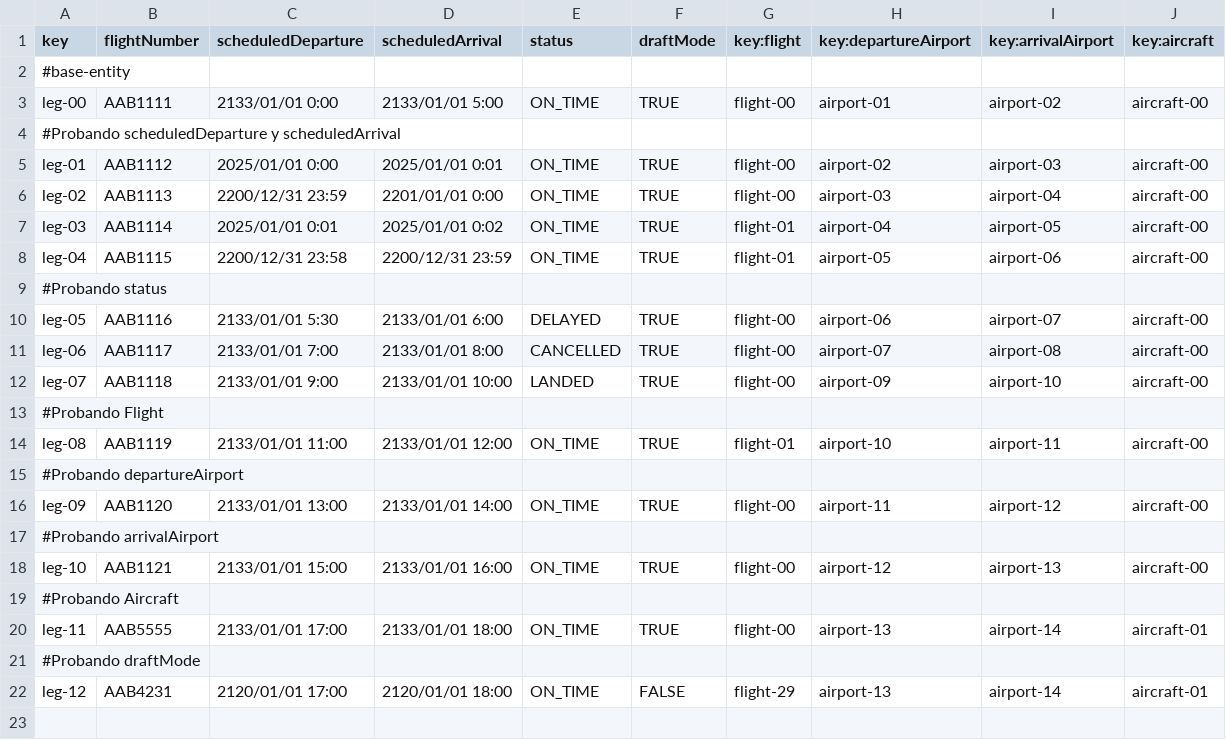
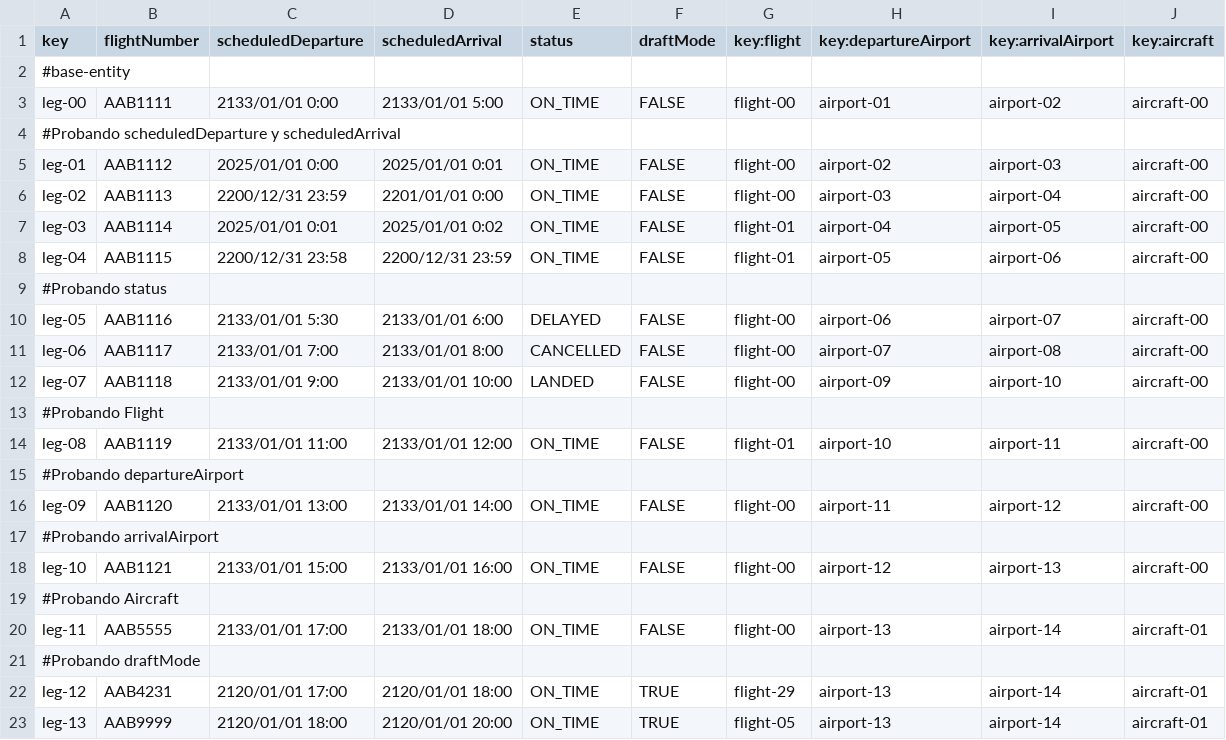
Before and after one commit to danjimdia1/Acme-ANS, a CSV file: src/main/resources/WEB-INF/data/sample/leg.csv, drawn as a sheet.

```diff
--- a/src/main/resources/WEB-INF/data/sample/leg.csv
+++ b/src/main/resources/WEB-INF/data/sample/leg.csv
@@ -2,21 +2,22 @@ key,flightNumber,scheduledDeparture,scheduledArrival,status,draftMode,key:flight
 #base-entity
-leg-00,AAB1111,2133/01/01 0:00,2133/01/01 5:00,ON_TIME,TRUE,flight-00,airport-01,airport-02,aircraft-00
+leg-00,AAB1111,2133/01/01 0:00,2133/01/01 5:00,ON_TIME,FALSE,flight-00,airport-01,airport-02,aircraft-00
 #Probando scheduledDeparture y scheduledArrival
-leg-01,AAB1112,2025/01/01 0:00,2025/01/01 0:01,ON_TIME,TRUE,flight-00,airport-02,airport-03,aircraft-00
-leg-02,AAB1113,2200/12/31 23:59,2201/01/01 0:00,ON_TIME,TRUE,flight-00,airport-03,airport-04,aircraft-00
-leg-03,AAB1114,2025/01/01 0:01,2025/01/01 0:02,ON_TIME,TRUE,flight-01,airport-04,airport-05,aircraft-00
-leg-04,AAB1115,2200/12/31 23:58,2200/12/31 23:59,ON_TIME,TRUE,flight-01,airport-05,airport-06,aircraft-00
+leg-01,AAB1112,2025/01/01 0:00,2025/01/01 0:01,ON_TIME,FALSE,flight-00,airport-02,airport-03,aircraft-00
+leg-02,AAB1113,2200/12/31 23:59,2201/01/01 0:00,ON_TIME,FALSE,flight-00,airport-03,airport-04,aircraft-00
+leg-03,AAB1114,2025/01/01 0:01,2025/01/01 0:02,ON_TIME,FALSE,flight-01,airport-04,airport-05,aircraft-00
+leg-04,AAB1115,2200/12/31 23:58,2200/12/31 23:59,ON_TIME,FALSE,flight-01,airport-05,airport-06,aircraft-00
 #Probando status
-leg-05,AAB1116,2133/01/01 5:30,2133/01/01 6:00,DELAYED,TRUE,flight-00,airport-06,airport-07,aircraft-00
-leg-06,AAB1117,2133/01/01 7:00,2133/01/01 8:00,CANCELLED,TRUE,flight-00,airport-07,airport-08,aircraft-00
-leg-07,AAB1118,2133/01/01 9:00,2133/01/01 10:00,LANDED,TRUE,flight-00,airport-09,airport-10,aircraft-00
+leg-05,AAB1116,2133/01/01 5:30,2133/01/01 6:00,DELAYED,FALSE,flight-00,airport-06,airport-07,aircraft-00
+leg-06,AAB1117,2133/01/01 7:00,2133/01/01 8:00,CANCELLED,FALSE,flight-00,airport-07,airport-08,aircraft-00
+leg-07,AAB1118,2133/01/01 9:00,2133/01/01 10:00,LANDED,FALSE,flight-00,airport-09,airport-10,aircraft-00
 #Probando Flight
-leg-08,AAB1119,2133/01/01 11:00,2133/01/01 12:00,ON_TIME,TRUE,flight-01,airport-10,airport-11,aircraft-00
+leg-08,AAB1119,2133/01/01 11:00,2133/01/01 12:00,ON_TIME,FALSE,flight-01,airport-10,airport-11,aircraft-00
 #Probando departureAirport
-leg-09,AAB1120,2133/01/01 13:00,2133/01/01 14:00,ON_TIME,TRUE,flight-00,airport-11,airport-12,aircraft-00
+leg-09,AAB1120,2133/01/01 13:00,2133/01/01 14:00,ON_TIME,FALSE,flight-00,airport-11,airport-12,aircraft-00
 #Probando arrivalAirport
-leg-10,AAB1121,2133/01/01 15:00,2133/01/01 16:00,ON_TIME,TRUE,flight-00,airport-12,airport-13,aircraft-00
+leg-10,AAB1121,2133/01/01 15:00,2133/01/01 16:00,ON_TIME,FALSE,flight-00,airport-12,airport-13,aircraft-00
 #Probando Aircraft
-leg-11,AAB5555,2133/01/01 17:00,2133/01/01 18:00,ON_TIME,TRUE,flight-00,airport-13,airport-14,aircraft-01
+leg-11,AAB5555,2133/01/01 17:00,2133/01/01 18:00,ON_TIME,FALSE,flight-00,airport-13,airport-14,aircraft-01
 #Probando draftMode,"","","","","","","","",""
-leg-12,AAB4231,2120/01/01 17:00,2120/01/01 18:00,ON_TIME,FALSE,flight-29,airport-13,airport-14,aircraft-01
+leg-12,AAB4231,2120/01/01 17:00,2120/01/01 18:00,ON_TIME,TRUE,flight-29,airport-13,airport-14,aircraft-01
+leg-13,AAB9999,2120/01/01 18:00,2120/01/01 20:00,ON_TIME,TRUE,flight-05,airport-13,airport-14,aircraft-01
```
Also changed, not shown: src/main/resources/WEB-INF/data/sample/airline-manager.csv, src/main/resources/WEB-INF/data/sample/flight.csv, 4 other files.
